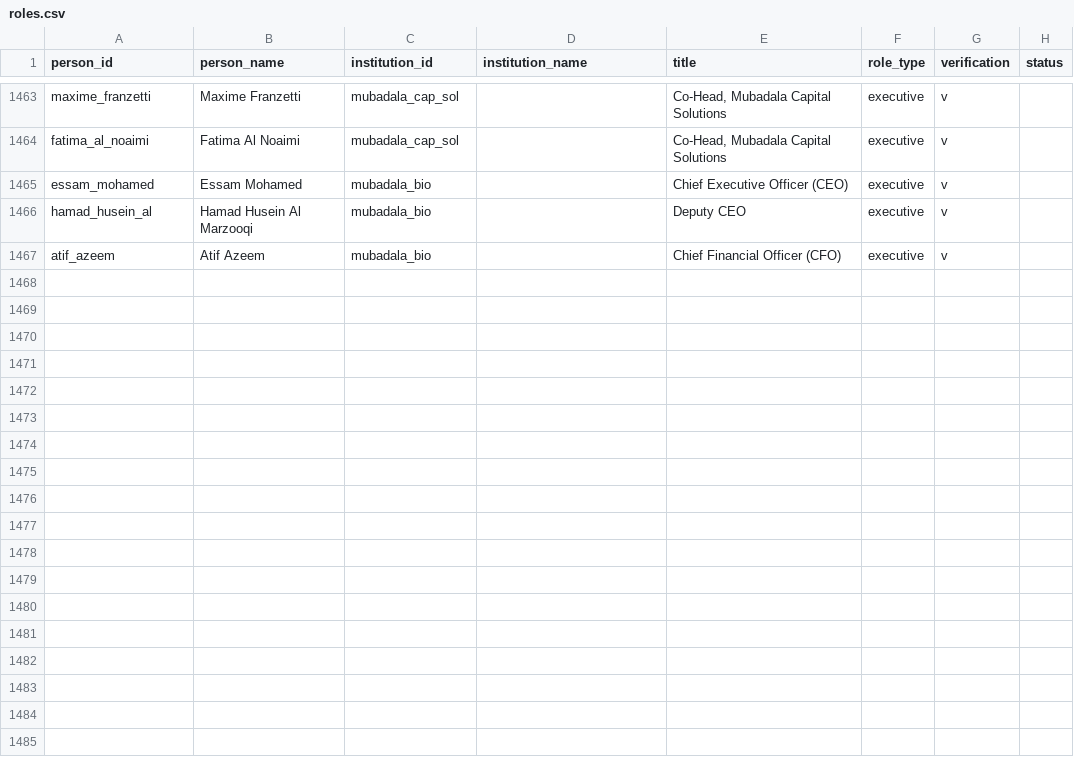
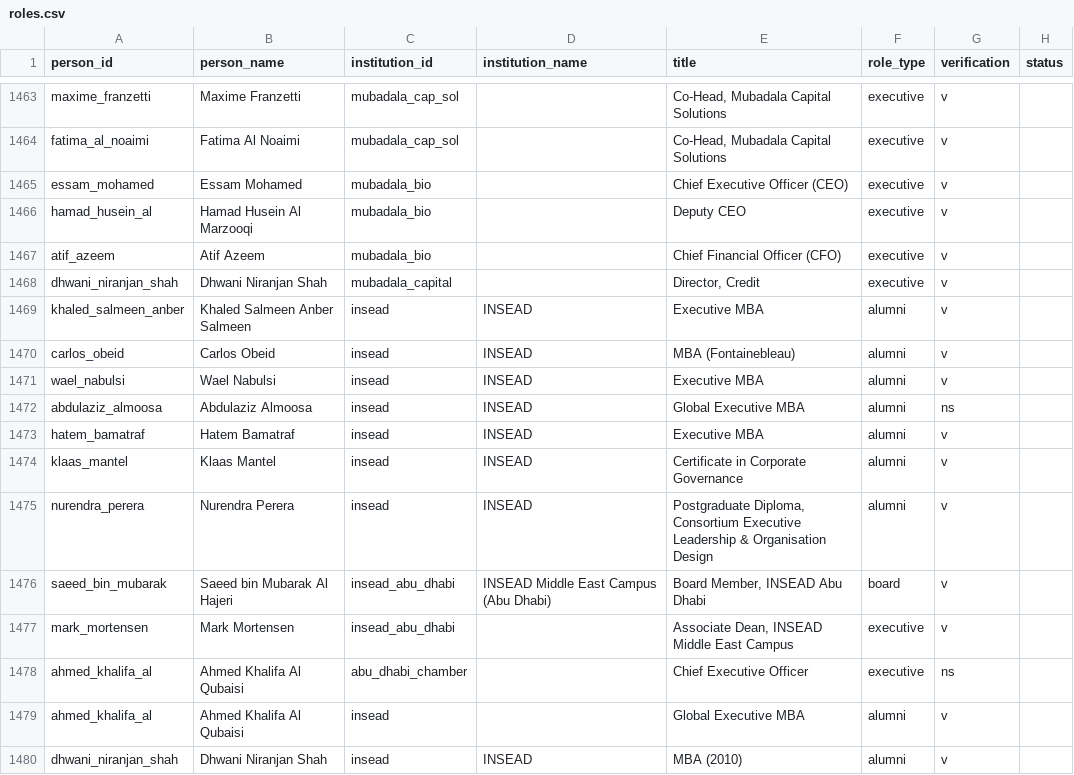
Before and after one commit to qizhangumich/power_network, a CSV file: data/roles.csv, drawn as a sheet; only a part is shown, gaps mark what is left out; the diff names each change by its address in the sheet, - before the commit and + after, or states it on an @@ line.

```diff
--- a/data/roles.csv
+++ b/data/roles.csv
+row 1468: dhwani_niranjan_shah | Dhwani Niranjan Shah | mubadala_capital |  | Director, Credit | executive | v
+row 1469: khaled_salmeen_anber | Khaled Salmeen Anber Salmeen | insead | INSEAD | Executive MBA | alumni | v
+row 1470: carlos_obeid | Carlos Obeid | insead | INSEAD | MBA (Fontainebleau) | alumni | v
+row 1471: wael_nabulsi | Wael Nabulsi | insead | INSEAD | Executive MBA | alumni | v
+row 1472: abdulaziz_almoosa | Abdulaziz Almoosa | insead | INSEAD | Global Executive MBA | alumni | ns
+row 1473: hatem_bamatraf | Hatem Bamatraf | insead | INSEAD | Executive MBA | alumni | v
+row 1474: klaas_mantel | Klaas Mantel | insead | INSEAD | Certificate in Corporate Governance | alumni | v
+row 1475: nurendra_perera | Nurendra Perera | insead | INSEAD | Postgraduate Diploma, Consortium Executive Leadership & Organisation Design | alumni | v
+row 1476: saeed_bin_mubarak | Saeed bin Mubarak Al Hajeri | insead_abu_dhabi | INSEAD Middle East Campus (Abu Dhabi) | Board Member, INSEAD Abu Dhabi | board | v
+row 1477: mark_mortensen | Mark Mortensen | insead_abu_dhabi |  | Associate Dean, INSEAD Middle East Campus | executive | v
+row 1478: ahmed_khalifa_al | Ahmed Khalifa Al Qubaisi | abu_dhabi_chamber |  | Chief Executive Officer | executive | ns
+row 1479: ahmed_khalifa_al | Ahmed Khalifa Al Qubaisi | insead |  | Global Executive MBA | alumni | v
+row 1480: dhwani_niranjan_shah | Dhwani Niranjan Shah | insead | INSEAD | MBA (2010) | alumni | v
```
Also changed, not shown: data/aka.csv, data/backfill_queue.csv, 43 other files.
